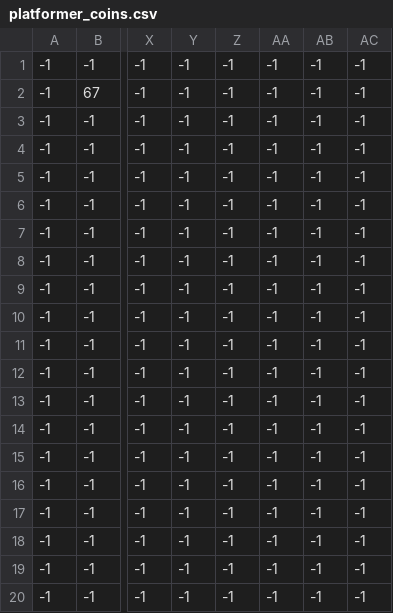
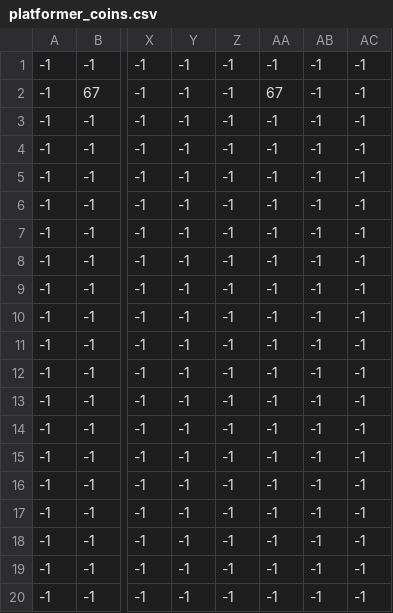
Before and after one commit to letiiiiiii/python-game-zero, a CSV file: platformer_coins.csv, drawn as a sheet; only a part is shown, gaps mark what is left out; the diff names each change by its address in the sheet, - before the commit and + after, or states it on an @@ line.

```diff
--- a/platformer_coins.csv
+++ b/platformer_coins.csv
-AA2: -1
+AA2: 67
```
Also changed, not shown: 3 other files.
